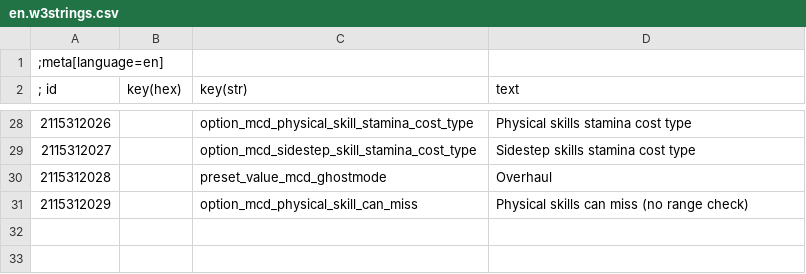
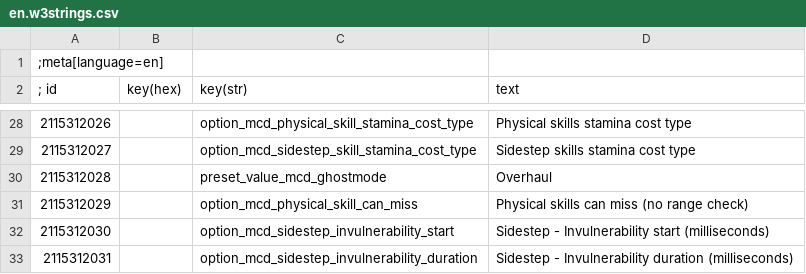
Before and after one commit to Aelto/tw3-combat-skills, a CSV file: mods/modCombatSkill/content/en.w3strings.csv, drawn as a sheet; only a part is shown, gaps mark what is left out.

Commit message:
add invulnerability frames

```diff
--- a/mods/modCombatSkill/content/en.w3strings.csv
+++ b/mods/modCombatSkill/content/en.w3strings.csv
@@ -31 +31,3 @@
 2115312029|        |option_mcd_physical_skill_can_miss|Physical skills can miss (no range check)
+2115312030|        |option_mcd_sidestep_invulnerability_start|Sidestep - Invulnerability start (milliseconds)
+2115312031|        |option_mcd_sidestep_invulnerability_duration|Sidestep - Invulnerability duration (milliseconds)
```
Also changed, not shown: 11 other files.
